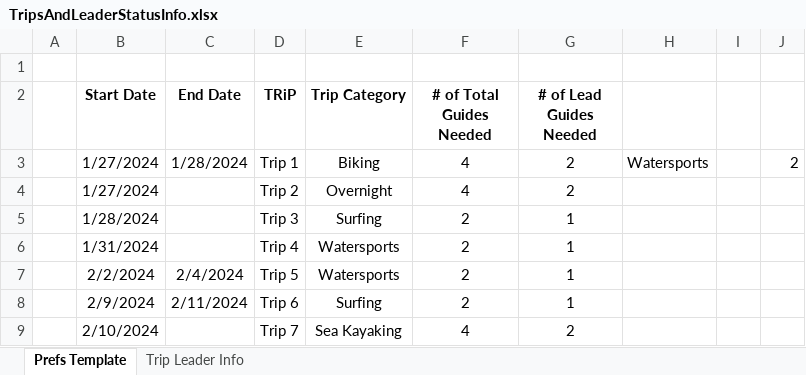
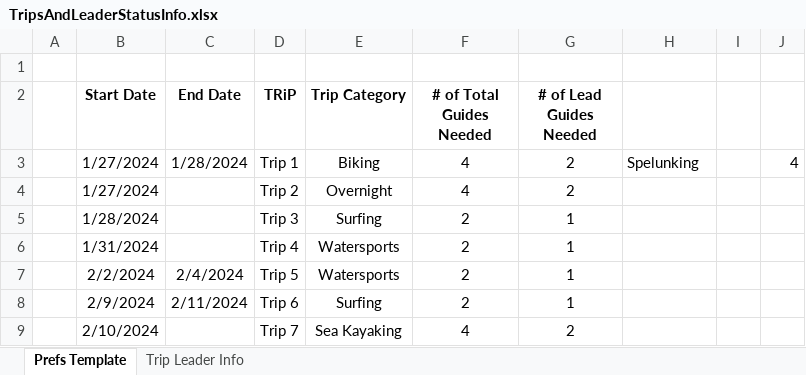
Before and after one commit to ramawama/TripPrefVisualizer, an Excel workbook: database/Example_Data/TripsAndLeaderStatusInfo.xlsx, sheet Prefs Template, drawn as a sheet; only a part is shown; values as stored, in another font and other column widths than the file's, no borders; the diff names each change by its address in the sheet, - before the commit and + after, or states it on an @@ line.

Commit message:
fixed excel filter to correctly output every trip in database tables

```diff
--- a/database/Example_Data/TripsAndLeaderStatusInfo.xlsx (sheet Prefs Template)
+++ b/database/Example_Data/TripsAndLeaderStatusInfo.xlsx (sheet Prefs Template)
-H3: Watersports
+H3: Spelunking
-J3: 2
+J3: 4
```
Also changed, not shown: 4 other files.
